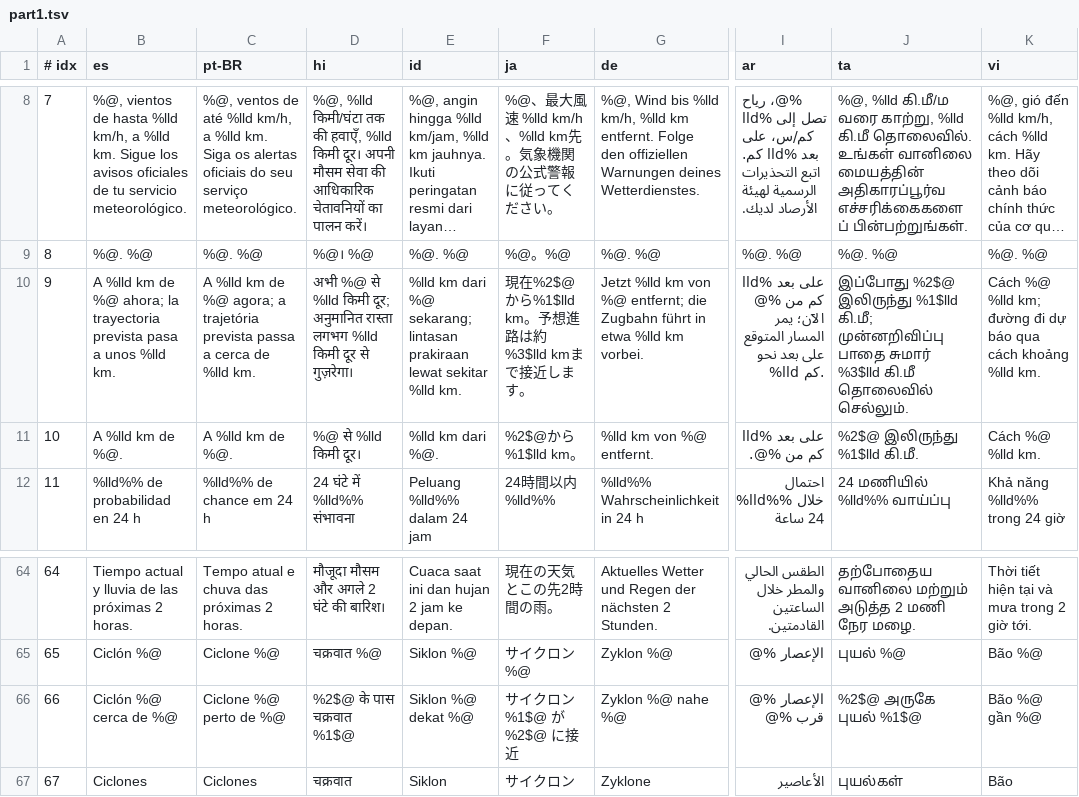
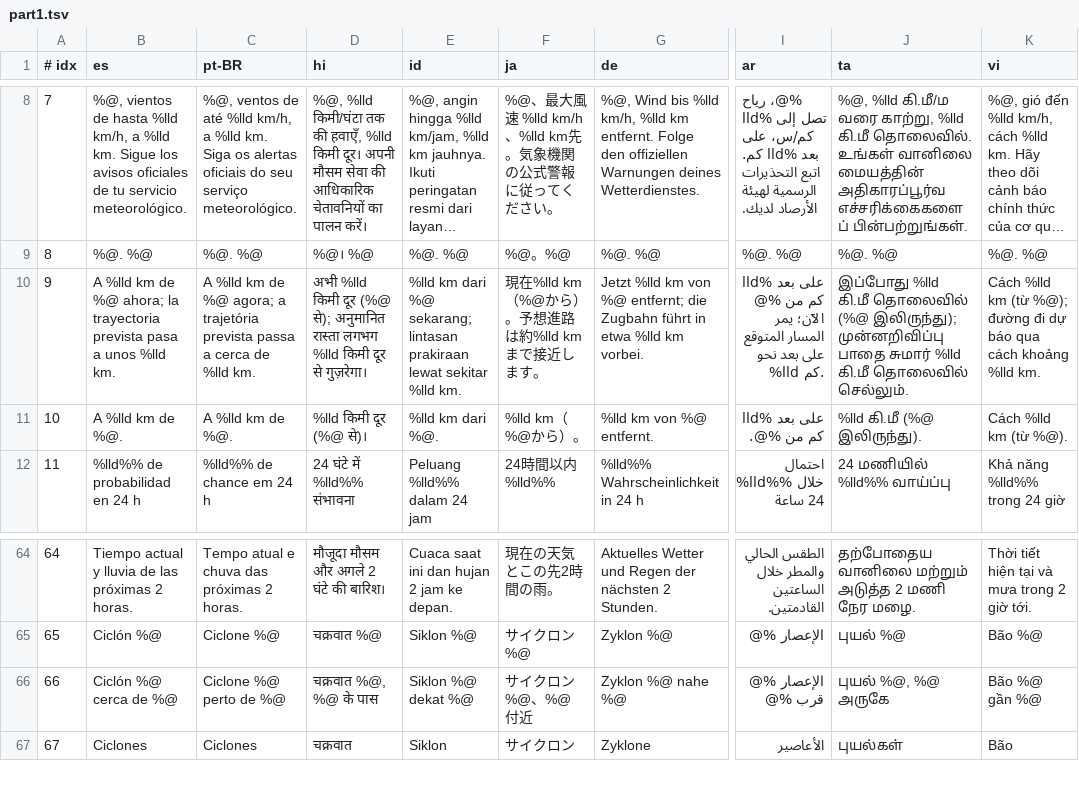
Before and after one commit to winniecherian/rainpulse, a TSV file: tools/i18n/part1.tsv, drawn as a sheet; only a part is shown, gaps mark what is left out; long unchanged cells end in …; the diff names each change by its address in the sheet, - before the commit and + after, or states it on an @@ line.

```diff
--- a/tools/i18n/part1.tsv
+++ b/tools/i18n/part1.tsv
-D10 (hi): अभी %@ से %lld किमी दूर; अनुमानित रास्ता…
+D10 (hi): अभी %lld किमी दूर (%@ से); अनुमानित रास्ता…
-F10 (ja): 現在%2$@から%1$lld km。予想進路は約%3$lld kmまで接近します。
+F10 (ja): 現在%lld km（%@から）。予想進路は約%lld kmまで接近します。
-J10 (ta): இப்போது %2$@ இலிருந்து %1$lld கி.மீ; முன்னறிவிப்பு பாதை சுமார் %3$lld கி.மீ தொலைவில்…
+J10 (ta): இப்போது %lld கி.மீ தொலைவில் (%@ இலிருந்து); முன்னறிவிப்பு பாதை சுமார் %lld கி.மீ தொலைவில்…
-K10 (vi): Cách %@ %lld km; đường đi…
+K10 (vi): Cách %lld km (từ %@); đường đi…
-D11 (hi): %@ से %lld किमी दूर।
+D11 (hi): %lld किमी दूर (%@ से)।
-F11 (ja): %2$@から%1$lld km。
+F11 (ja): %lld km（%@から）。
-J11 (ta): %2$@ இலிருந்து %1$lld கி.மீ.
+J11 (ta): %lld கி.மீ (%@ இலிருந்து).
-K11 (vi): Cách %@ %lld km.
+K11 (vi): Cách %lld km (từ %@).
-D66 (hi): %2$@ के पास चक्रवात %1$@
+D66 (hi): चक्रवात %@, %@ के पास
-F66 (ja): サイクロン %1$@ が %2$@ に接近
+F66 (ja): サイクロン %@、%@ 付近
-J66 (ta): %2$@ அருகே புயல் %1$@
+J66 (ta): புயல் %@, %@ அருகே
```
Also changed, not shown: 2 other files.
